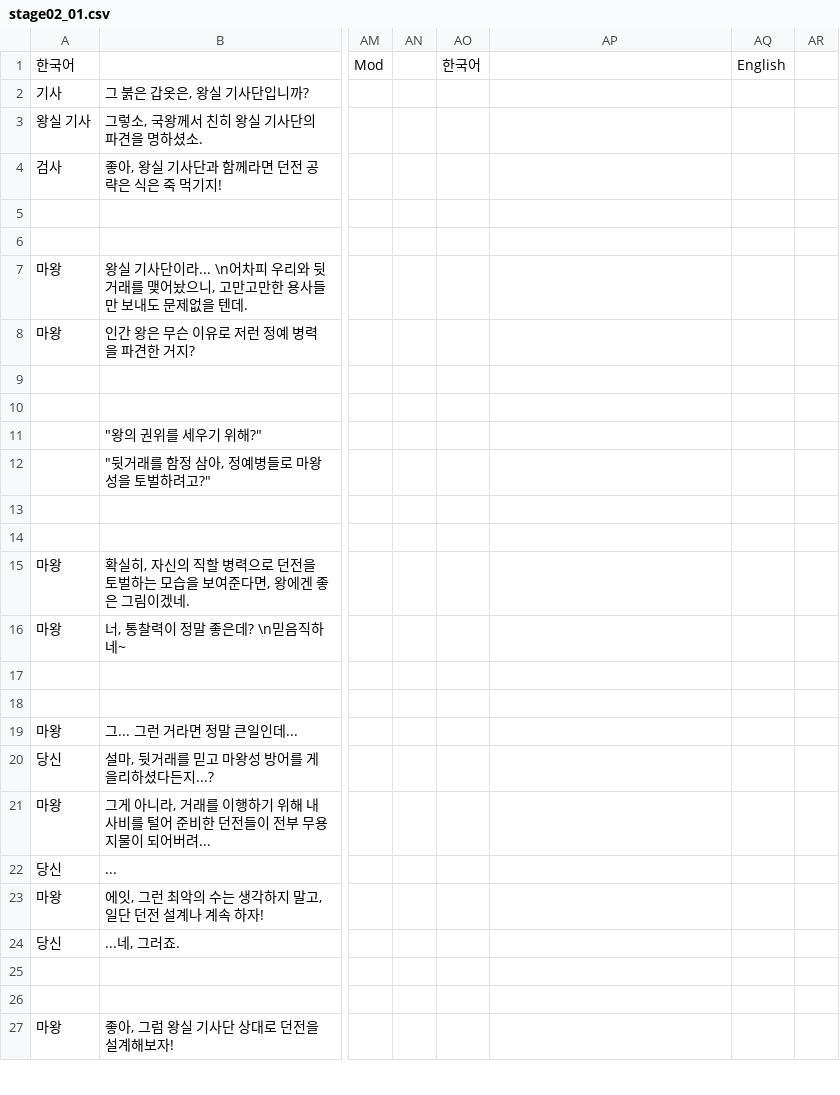
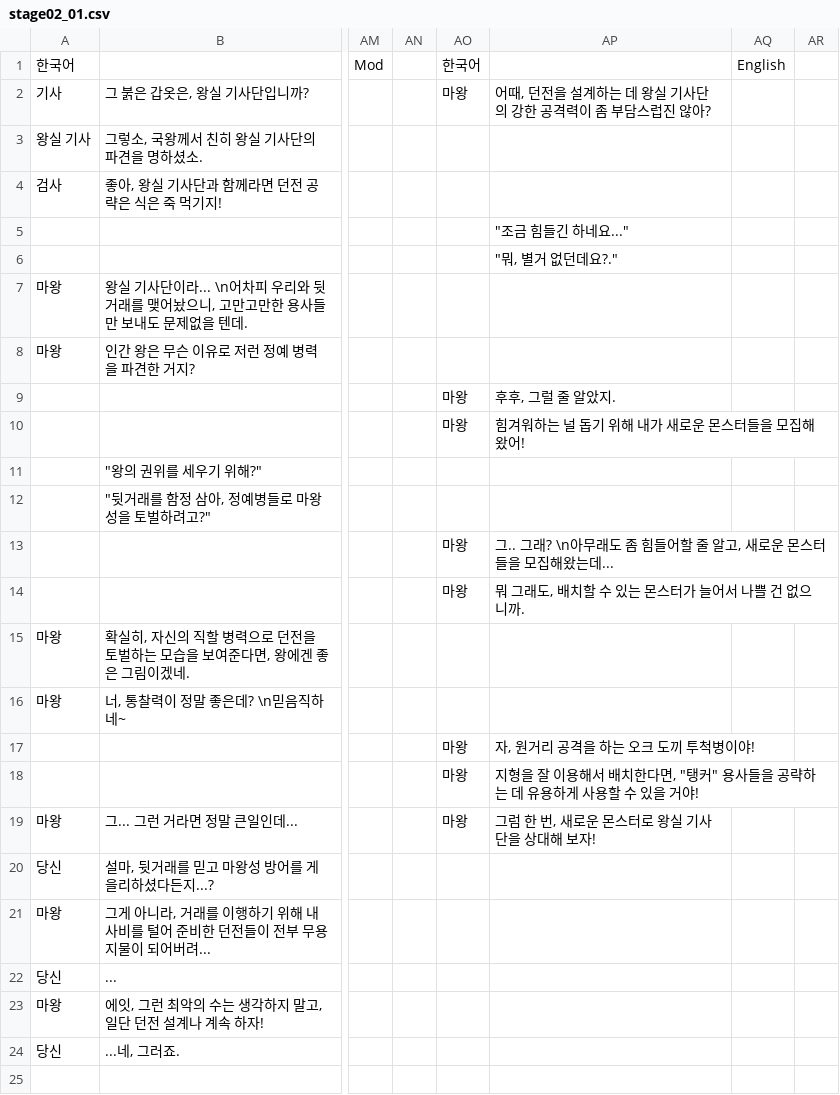
Before and after one commit to zion97/Dungeon-Dev, a CSV file: Dungeon Dev/datafiles/text_data/stage02_01.csv, drawn as a sheet; only a part is shown, gaps mark what is left out; the shorter side is filled out with more unchanged rows; rows hold the shown columns only; the diff names each change by its address in the sheet, - before the commit and + after, or states it on an @@ line.

```diff
--- a/Dungeon Dev/datafiles/text_data/stage02_01.csv
+++ b/Dungeon Dev/datafiles/text_data/stage02_01.csv
-AO2: (empty)
+AO2: 마왕
-AP2: (empty)
+AP2: 어때, 던전을 설계하는 데 왕실 기사단의 강한 공격력이 좀 부담스럽진 않아?
-AP5: (empty)
+AP5: "조금 힘들긴 하네요..."
-AP6: (empty)
+AP6: "뭐, 별거 없던데요?."
-row 9: (empty)
+row 9:  |  |  |  | 마왕 | 후후, 그럴 줄 알았지.
-row 10: (empty)
+row 10:  |  |  |  | 마왕 | 힘겨워하는 널 돕기 위해 내가 새로운 몬스터들을 모집해 왔어!
-row 13: (empty)
+row 13:  |  |  |  | 마왕 | 그.. 그래? \n아무래도 좀 힘들어할 줄 알고, 새로운 몬스터들을 모집해왔는데...
-row 14: (empty)
+row 14:  |  |  |  | 마왕 | 뭐 그래도, 배치할 수 있는 몬스터가 늘어서 나쁠 건 없으니까.
-row 17: (empty)
+row 17:  |  |  |  | 마왕 | 자, 원거리 공격을 하는 오크 도끼 투척병이야!
-row 18: (empty)
+row 18:  |  |  |  | 마왕 | 지형을 잘 이용해서 배치한다면, "탱커" 용사들을 공략하는 데 유용하게 사용할 수 있을 거야!
-AO19: (empty)
+AO19: 마왕
-AP19: (empty)
+AP19: 그럼 한 번, 새로운 몬스터로 왕실 기사단을 상대해 보자!
```
Also changed, not shown: 13 other files.
